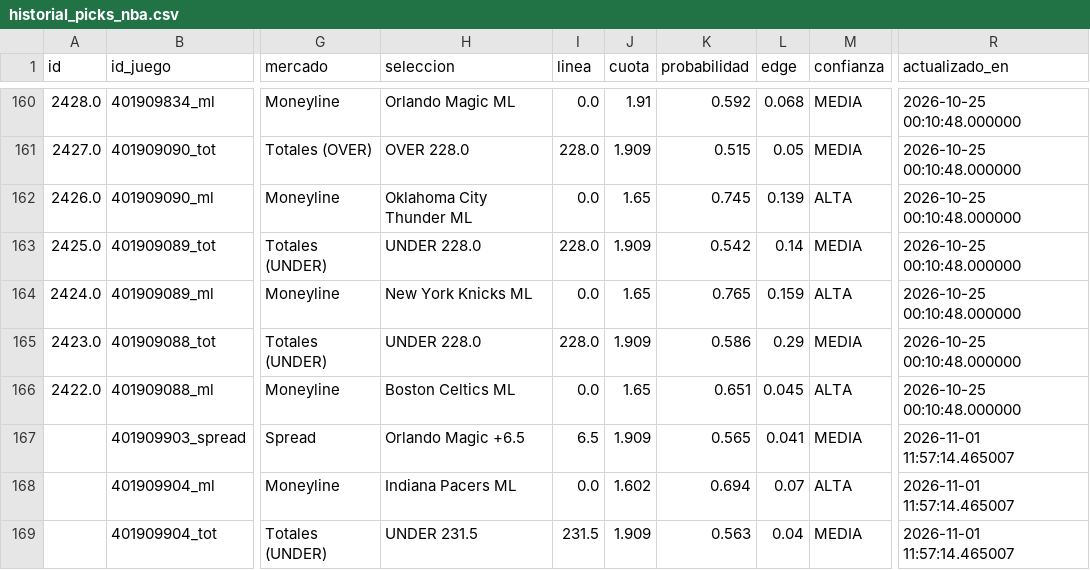
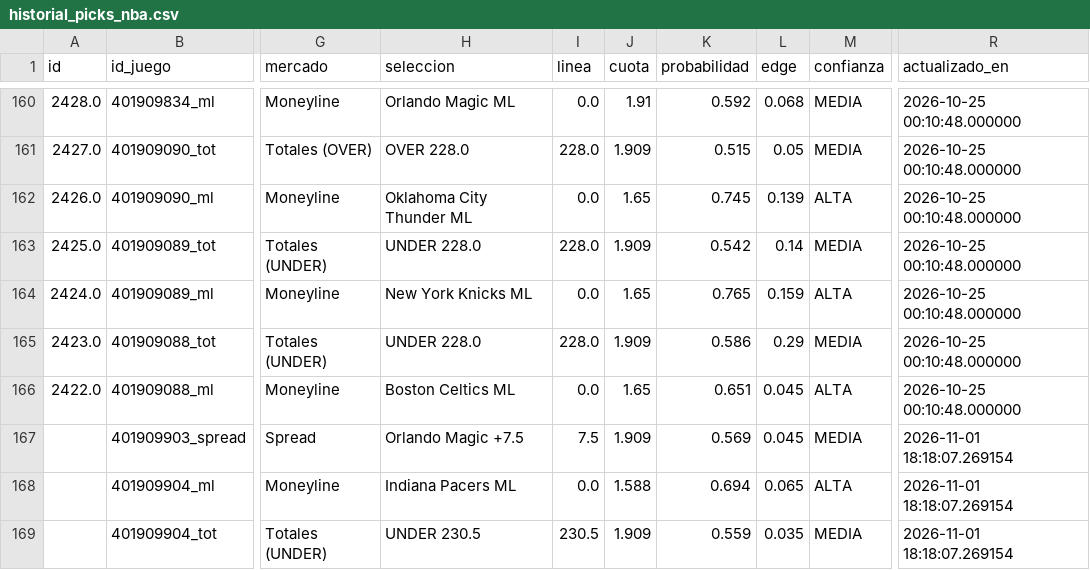
Before and after one commit to RicardoCR72/mlb-ai-predictor, a CSV file: data/nba/processed/historial_picks_nba.csv, drawn as a sheet; only a part is shown, gaps mark what is left out; the diff names each change by its address in the sheet, - before the commit and + after, or states it on an @@ line.

```diff
--- a/data/nba/processed/historial_picks_nba.csv
+++ b/data/nba/processed/historial_picks_nba.csv
-H167 (seleccion): Orlando Magic +6.5
+H167 (seleccion): Orlando Magic +7.5
-I167 (linea): 6.5
+I167 (linea): 7.5
-K167 (probabilidad): 0.565
+K167 (probabilidad): 0.569
-L167 (edge): 0.041
+L167 (edge): 0.045
-R167:R169 (actualizado_en): 2026-11-01 11:57:14.465007
+R167:R169 (actualizado_en): 2026-11-01 18:18:07.269154
-J168 (cuota): 1.602
+J168 (cuota): 1.588
-L168 (edge): 0.07
+L168 (edge): 0.065
-H169 (seleccion): UNDER 231.5
+H169 (seleccion): UNDER 230.5
-I169 (linea): 231.5
+I169 (linea): 230.5
-K169 (probabilidad): 0.563
+K169 (probabilidad): 0.559
-L169 (edge): 0.04
+L169 (edge): 0.035
```
Also changed, not shown: 3 other files.
